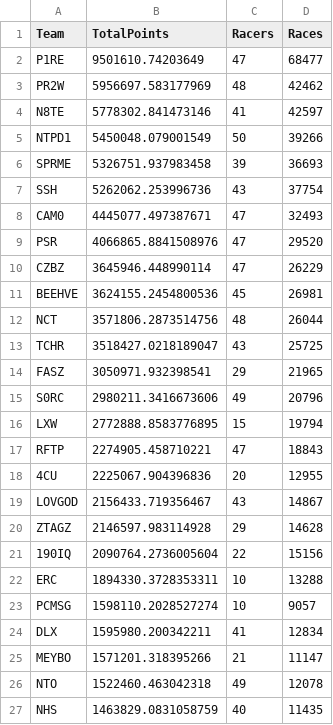
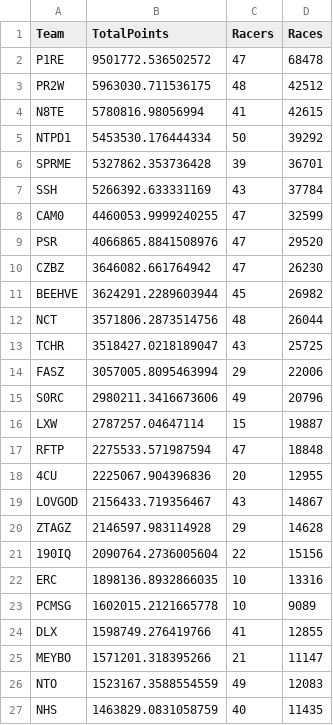
Before and after one commit to theoneitrox/nitrotypelb, a CSV file: csv_archive/nitrotype_team_leaderboard_20250327.csv, drawn as a sheet; only a part is shown; the diff covers the shown part only.

```diff
--- a/csv_archive/nitrotype_team_leaderboard_20250327.csv
+++ b/csv_archive/nitrotype_team_leaderboard_20250327.csv
@@ -1,18 +1,18 @@
 Team,TotalPoints,Racers,Races
-P1RE,9501610.74203649,47,68477
-PR2W,5956697.583177969,48,42462
-N8TE,5778302.841473146,41,42597
-NTPD1,5450048.079001549,50,39266
-SPRME,5326751.937983458,39,36693
-SSH,5262062.253996736,43,37754
-CAM0,4445077.497387671,47,32493
+P1RE,9501772.536502572,47,68478
+PR2W,5963030.711536175,48,42512
+N8TE,5780816.98056994,41,42615
+NTPD1,5453530.176444334,50,39292
+SPRME,5327862.353736428,39,36701
+SSH,5266392.633331169,43,37784
+CAM0,4460053.9999240255,47,32599
 PSR,4066865.8841508976,47,29520
-CZBZ,3645946.448990114,47,26229
-BEEHVE,3624155.2454800536,45,26981
+CZBZ,3646082.661764942,47,26230
+BEEHVE,3624291.2289603944,45,26982
 NCT,3571806.2873514756,48,26044
 TCHR,3518427.0218189047,43,25725
-FASZ,3050971.932398541,29,21965
+FASZ,3057005.8095463994,29,22006
 S0RC,2980211.3416673606,49,20796
-LXW,2772888.8583776895,15,19794
-RFTP,2274905.458710221,47,18843
+LXW,2787257.04647114,15,19887
+RFTP,2275533.571987594,47,18848
 4CU,2225067.904396836,20,12955
@@ -21,7 +21,7 @@ ZTAGZ,2146597.983114928,29,14628
 190IQ,2090764.2736005604,22,15156
-ERC,1894330.3728353311,10,13288
-PCMSG,1598110.2028527274,10,9057
-DLX,1595980.200342211,41,12834
+ERC,1898136.8932866035,10,13316
+PCMSG,1602015.2121665778,10,9089
+DLX,1598749.276419766,41,12855
 MEYBO,1571201.318395266,21,11147
-NTO,1522460.463042318,49,12078
+NTO,1523167.3588554559,49,12083
 NHS,1463829.0831058759,40,11435
```
Also changed, not shown: 2 added rows, 2 removed rows and 28 edited cells elsewhere in this file, csv_archive/nitrotype_season_leaderboard_20250327.csv, 1 other file.
